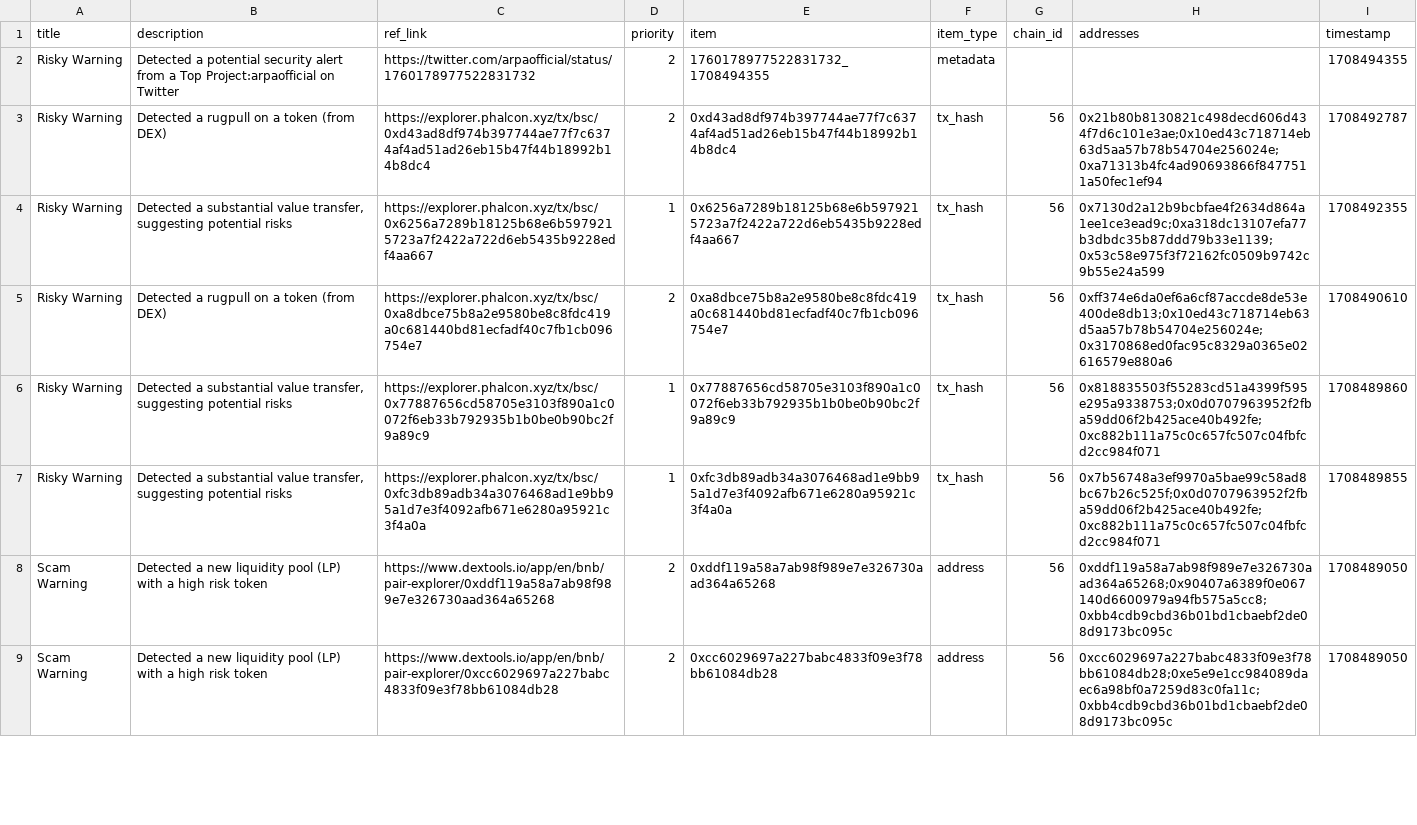
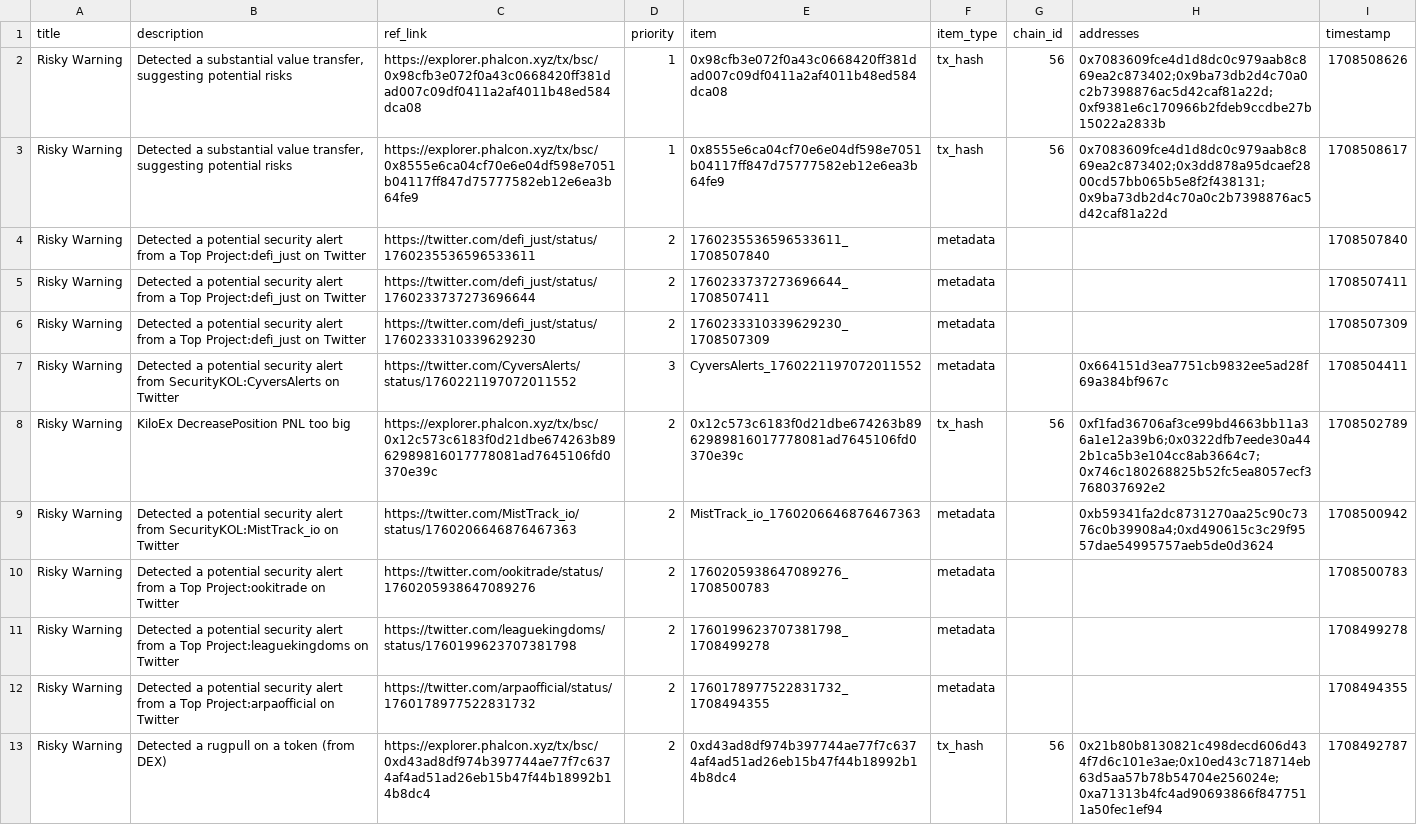
Before and after one commit to hashdit/hashdit, a CSV file: gitbook_source_code/data/hashdit_monitoring_alerts/hashdit_monitoring_alerts_2024-02-21.csv, drawn as a sheet; only a part is shown; the shorter side is filled out with more unchanged rows.

Commit message:
hashdit_monitoring_alerts_2024-02-21.csv update

```diff
--- a/gitbook_source_code/data/hashdit_monitoring_alerts/hashdit_monitoring_alerts_2024-02-21.csv
+++ b/gitbook_source_code/data/hashdit_monitoring_alerts/hashdit_monitoring_alerts_2024-02-21.csv
@@ -1,2 +1,12 @@
 title,description,ref_link,priority,item,item_type,chain_id,addresses,timestamp
+Risky Warning,"Detected a substantial value transfer, suggesting potential risks",https://explorer.phalcon.xyz/tx/bsc/0x98cfb3e072f0a43c0668420ff381dad007c09df0411a2af4011b48ed584dca08,1,0x98cfb3e072f0a43c0668420ff381dad007c09df0411a2af4011b48ed584dca08,tx_hash,56,0x7083609fce4d1d8dc0c979aab8c869ea2c873402;0x9ba73db2d4c70a0c2b7398876ac5d42caf81a22d;0xf9381e6c170966b2fdeb9ccdbe27b15022a2833b,1708508626
+Risky Warning,"Detected a substantial value transfer, suggesting potential risks",https://explorer.phalcon.xyz/tx/bsc/0x8555e6ca04cf70e6e04df598e7051b04117ff847d75777582eb12e6ea3b64fe9,1,0x8555e6ca04cf70e6e04df598e7051b04117ff847d75777582eb12e6ea3b64fe9,tx_hash,56,0x7083609fce4d1d8dc0c979aab8c869ea2c873402;0x3dd878a95dcaef2800cd57bb065b5e8f2f438131;0x9ba73db2d4c70a0c2b7398876ac5d42caf81a22d,1708508617
+Risky Warning,Detected a potential security alert from a Top Project:defi_just on Twitter,https://twitter.com/defi_just/status/1760235536596533611 ,2,1760235536596533611_1708507840,metadata,,,1708507840
+Risky Warning,Detected a potential security alert from a Top Project:defi_just on Twitter,https://twitter.com/defi_just/status/1760233737273696644 ,2,1760233737273696644_1708507411,metadata,,,1708507411
+Risky Warning,Detected a potential security alert from a Top Project:defi_just on Twitter,https://twitter.com/defi_just/status/1760233310339629230 ,2,1760233310339629230_1708507309,metadata,,,1708507309
+Risky Warning,Detected a potential security alert from SecurityKOL:CyversAlerts on Twitter,https://twitter.com/CyversAlerts/status/1760221197072011552 ,3,CyversAlerts_1760221197072011552,metadata,,0x664151d3ea7751cb9832ee5ad28f69a384bf967c,1708504411
+Risky Warning,KiloEx DecreasePosition PNL too big,https://explorer.phalcon.xyz/tx/bsc/0x12c573c6183f0d21dbe674263b8962989816017778081ad7645106fd0370e39c ,2,0x12c573c6183f0d21dbe674263b8962989816017778081ad7645106fd0370e39c,tx_hash,56,0xf1fad36706af3ce99bd4663bb11a36a1e12a39b6;0x0322dfb7eede30a442b1ca5b3e104cc8ab3664c7;0x746c180268825b52fc5ea8057ecf3768037692e2,1708502789
+Risky Warning,Detected a potential security alert from SecurityKOL:MistTrack_io on Twitter,https://twitter.com/MistTrack_io/status/1760206646876467363 ,2,MistTrack_io_1760206646876467363,metadata,,0xb59341fa2dc8731270aa25c90c7376c0b39908a4;0xd490615c3c29f9557dae54995757aeb5de0d3624,1708500942
+Risky Warning,Detected a potential security alert from a Top Project:ookitrade on Twitter,https://twitter.com/ookitrade/status/1760205938647089276 ,2,1760205938647089276_1708500783,metadata,,,1708500783
+Risky Warning,Detected a potential security alert from a Top Project:leaguekingdoms on Twitter,https://twitter.com/leaguekingdoms/status/1760199623707381798 ,2,1760199623707381798_1708499278,metadata,,,1708499278
 Risky Warning,Detected a potential security alert from a Top Project:arpaofficial on Twitter,https://twitter.com/arpaofficial/status/1760178977522831732 ,2,1760178977522831732_1708494355,metadata,,,1708494355
```
